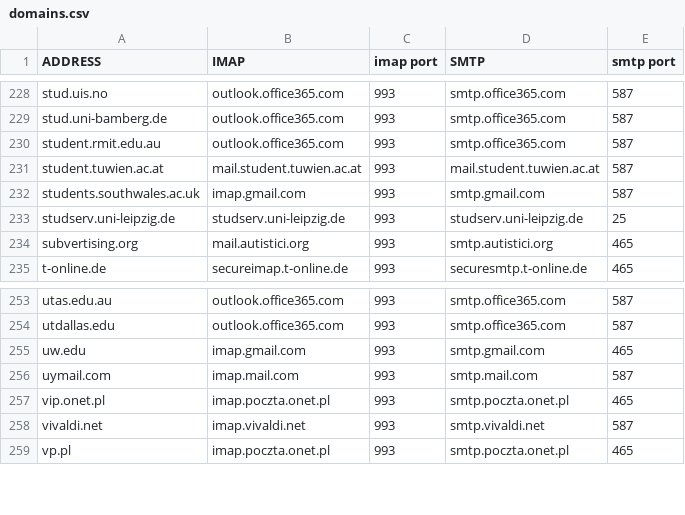
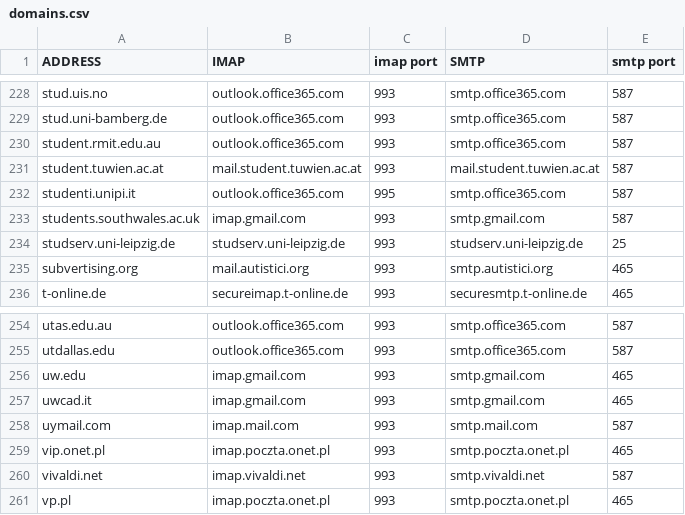
Before and after one commit to LukeSmithxyz/mutt-wizard, a CSV file: share/domains.csv, drawn as a sheet; only a part is shown, gaps mark what is left out.

Commit message:
Update domains.csv (#345)
uwcad.it- Gmail Server of the United World College of the Adriatic mail Services
&&
studenti.unipi.it- Outlook Server of Pisa University mail Services

```diff
--- a/share/domains.csv
+++ b/share/domains.csv
@@ -231,2 +231,3 @@ student.rmit.edu.au,outlook.office365.com,993,smtp.office365.com,587
 student.tuwien.ac.at,mail.student.tuwien.ac.at,993,mail.student.tuwien.ac.at,587
+studenti.unipi.it,outlook.office365.com,995,smtp.office365.com,587
 students.southwales.ac.uk,imap.gmail.com,993,smtp.gmail.com,587
@@ -255,2 +256,3 @@ utdallas.edu,outlook.office365.com,993,smtp.office365.com,587
 uw.edu,imap.gmail.com,993,smtp.gmail.com,465
+uwcad.it,imap.gmail.com,993,smtp.gmail.com,465
 uymail.com,imap.mail.com,993,smtp.mail.com,587
```
